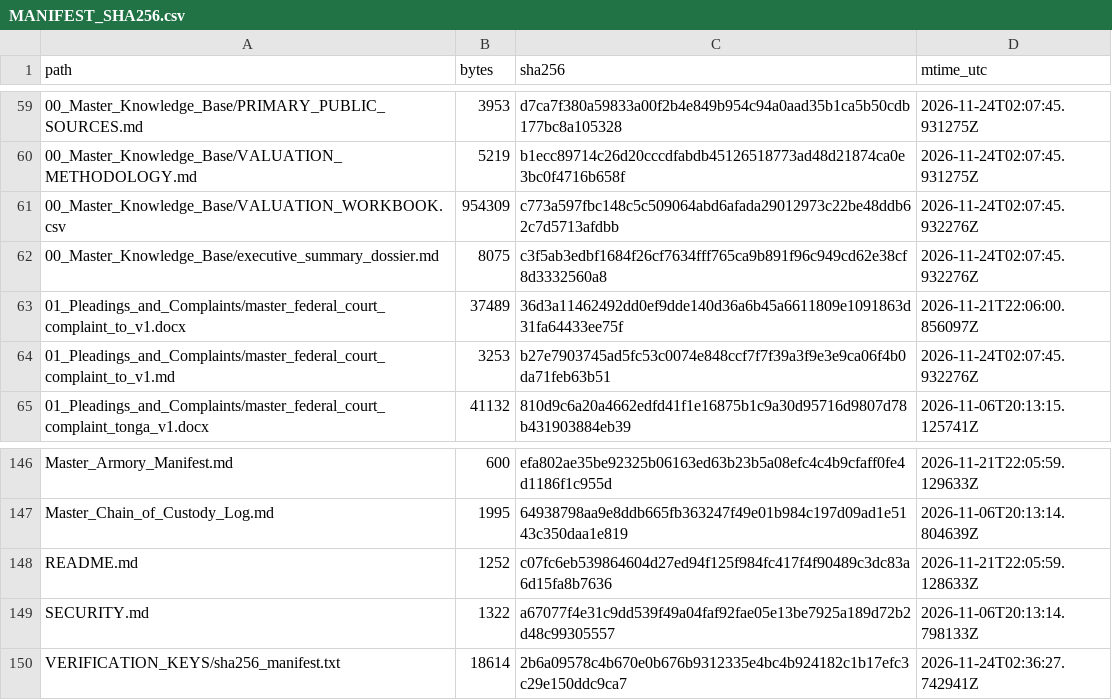
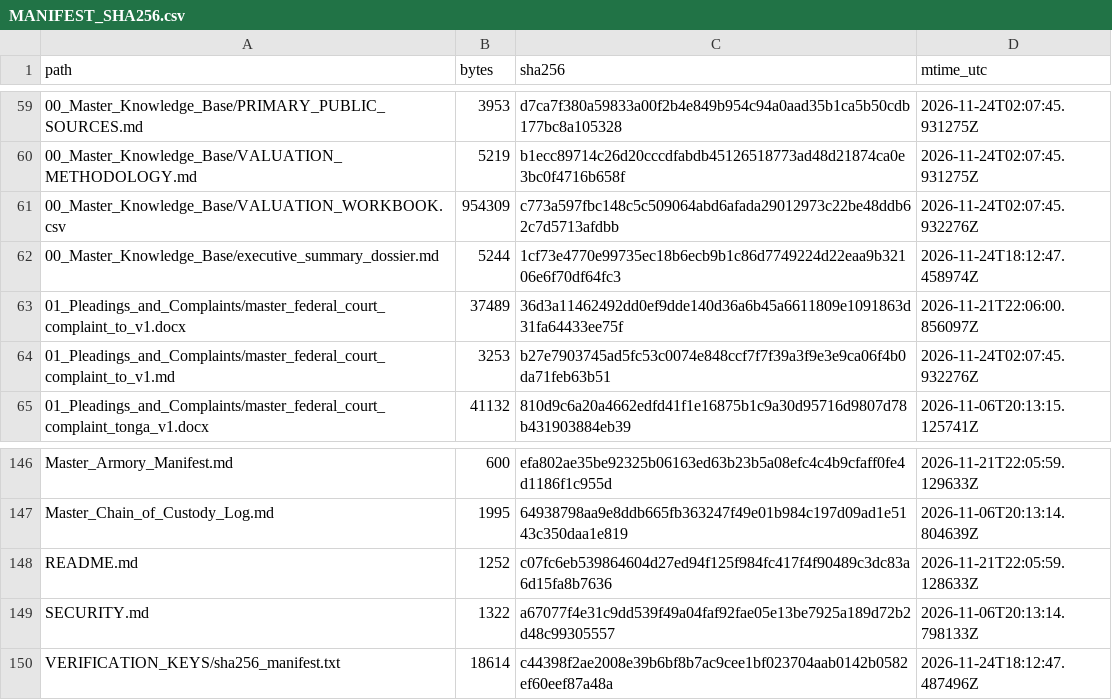
Before and after one commit to GlobalRestitutionAlliance/pacific-us-to-tonga-master-litigation, a CSV file: 99_Archives_and_Manifests/MANIFEST_SHA256.csv, drawn as a sheet; only a part is shown, gaps mark what is left out.

Commit message:
REVERTED DUE TO UNPROMPTED MASS J3WFICATED DATA CORRUPTION BY COMPROMISED BIASED LLM/ARTIFICIAL INTELLIGENCE MODELS

```diff
--- a/99_Archives_and_Manifests/MANIFEST_SHA256.csv
+++ b/99_Archives_and_Manifests/MANIFEST_SHA256.csv
@@ -61,3 +61,3 @@ path,bytes,sha256,mtime_utc
 00_Master_Knowledge_Base/VALUATION_WORKBOOK.csv,954309,c773a597fbc148c5c509064abd6afada29012973c22be48ddb62c7d5713afdbb,2026-11-24T02:07:45.932276Z
-00_Master_Knowledge_Base/executive_summary_dossier.md,8075,c3f5ab3edbf1684f26cf7634fff765ca9b891f96c949cd62e38cf8d3332560a8,2026-11-24T02:07:45.932276Z
+00_Master_Knowledge_Base/executive_summary_dossier.md,5244,1cf73e4770e99735ec18b6ecb9b1c86d7749224d22eaa9b32106e6f70df64fc3,2026-11-24T18:12:47.458974Z
 01_Pleadings_and_Complaints/master_federal_court_complaint_to_v1.docx,37489,36d3a11462492dd0ef9dde140d36a6b45a6611809e1091863d31fa64433ee75f,2026-11-21T22:06:00.856097Z
@@ -149,2 +149,2 @@ README.md,1252,c07fc6eb539864604d27ed94f125f984fc417f4f90489c3dc83a6d15fa8b7636,
 SECURITY.md,1322,a67077f4e31c9dd539f49a04faf92fae05e13be7925a189d72b2d48c99305557,2026-11-06T20:13:14.798133Z
-VERIFICATION_KEYS/sha256_manifest.txt,18614,2b6a09578c4b670e0b676b9312335e4bc4b924182c1b17efc3c29e150ddc9ca7,2026-11-24T02:36:27.742941Z
+VERIFICATION_KEYS/sha256_manifest.txt,18614,c44398f2ae2008e39b6bf8b7ac9cee1bf023704aab0142b0582ef60eef87a48a,2026-11-24T18:12:47.487496Z
```
Also changed, not shown: 2 other files.
